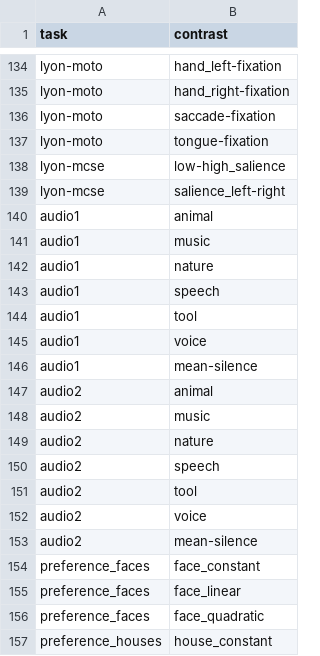
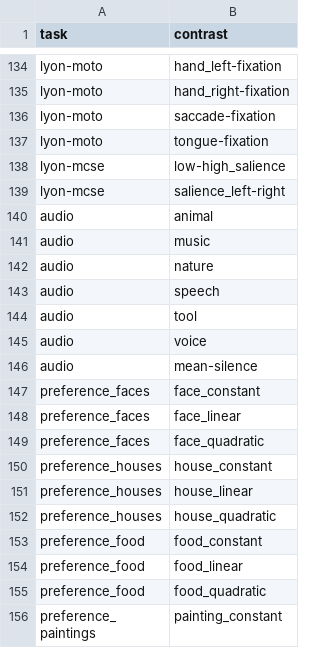
Before and after one commit to individual-brain-charting/public_analysis_code, a TSV file: ibc_data/main_contrasts.tsv, drawn as a sheet; only a part is shown, gaps mark what is left out; the shorter side is filled out with more unchanged rows.

```diff
--- a/ibc_data/main_contrasts.tsv
+++ b/ibc_data/main_contrasts.tsv
@@ -139,16 +139,9 @@ lyon-mcse	low-high_salience
 lyon-mcse	salience_left-right
-audio1	animal
-audio1	music
-audio1	nature
-audio1	speech
-audio1	tool
-audio1	voice
-audio1	mean-silence
-audio2	animal
-audio2	music
-audio2	nature
-audio2	speech
-audio2	tool
-audio2	voice
-audio2	mean-silence
+audio	animal
+audio	music
+audio	nature
+audio	speech
+audio	tool
+audio	voice
+audio	mean-silence
 preference_faces	face_constant
```
Also changed, not shown: ibc_data/all_contrasts.tsv, 4 other files.
